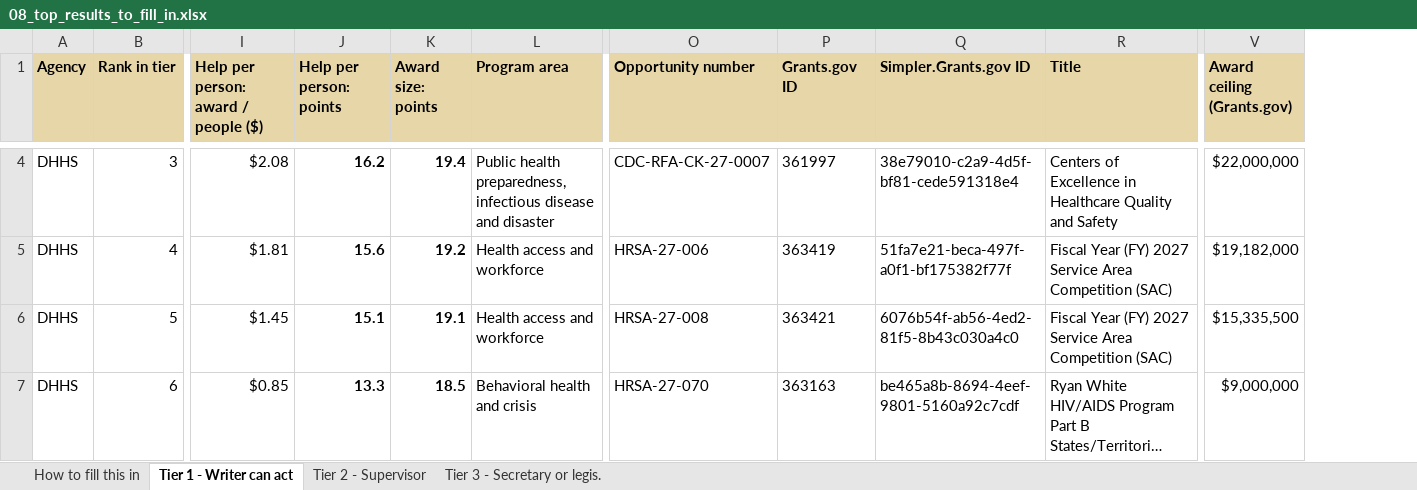
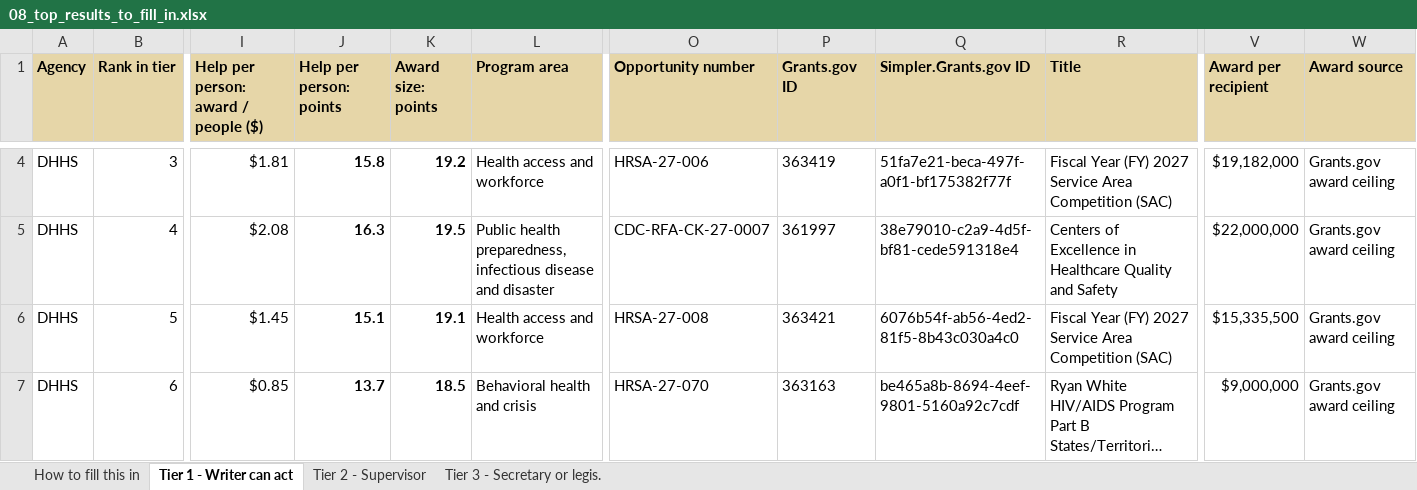
Before and after one commit to KApolloL/SolveAThon_2026, an Excel workbook: outs/todo/08_top_results_to_fill_in.xlsx, sheet Tier 1 - Writer can act, drawn as a sheet; only a part is shown, gaps mark what is left out; long unchanged cells end in …; values as stored, in another font and other column widths than the file's, no borders; the diff covers the shown part only; the diff names each change by its address in the sheet, - before the commit and + after, or states it on an @@ line.

```diff
--- a/outs/todo/08_top_results_to_fill_in.xlsx (sheet Tier 1 - Writer can act)
+++ b/outs/todo/08_top_results_to_fill_in.xlsx (sheet Tier 1 - Writer can act)
+column W (Award source), rows 4-7: all Grants.gov award ceiling
-V1: Award ceiling (Grants.gov)
+V1: Award per recipient
-I4: $2.08
+I4: $1.81
-J4 (Help per person: points): 16.2
+J4 (Help per person: points): 15.8
-K4 (Award size: points): 19.4
+K4 (Award size: points): 19.2
-L4 (Program area): Public health preparedness, infectious disease and disaster
+L4 (Program area): Health access and workforce
-O4 (Opportunity number): CDC-RFA-CK-27-0007
+O4 (Opportunity number): HRSA-27-006
-P4 (Grants.gov ID): 361997
+P4 (Grants.gov ID): 363419
-Q4 (Simpler.Grants.gov ID): 38e79010-c2a9-4d5f-bf81-cede591318e4
+Q4 (Simpler.Grants.gov ID): 51fa7e21-beca-497f-a0f1-bf175382f77f
-R4 (Title): Centers of Excellence in Healthcare Quality and Safety
+R4 (Title): Fiscal Year (FY) 2027 Service Area Competition (SAC)
-V4 (Award per recipient): $22,000,000
+V4 (Award per recipient): $19,182,000
-I5: $1.81
+I5: $2.08
-J5 (Help per person: points): 15.6
+J5 (Help per person: points): 16.3
-K5 (Award size: points): 19.2
+K5 (Award size: points): 19.5
-L5 (Program area): Health access and workforce
+L5 (Program area): Public health preparedness, infectious disease and disaster
-O5 (Opportunity number): HRSA-27-006
+O5 (Opportunity number): CDC-RFA-CK-27-0007
-P5 (Grants.gov ID): 363419
+P5 (Grants.gov ID): 361997
-Q5 (Simpler.Grants.gov ID): 51fa7e21-beca-497f-a0f1-bf175382f77f
+Q5 (Simpler.Grants.gov ID): 38e79010-c2a9-4d5f-bf81-cede591318e4
-R5 (Title): Fiscal Year (FY) 2027 Service Area Competition (SAC)
+R5 (Title): Centers of Excellence in Healthcare Quality and Safety
-V5 (Award per recipient): $19,182,000
+V5 (Award per recipient): $22,000,000
-J7 (Help per person: points): 13.3
+J7 (Help per person: points): 13.7
```
Also changed, not shown: 352 edited cells elsewhere in this sheet, sheet Tier 2 - Supervisor, sheet Tier 3 - Secretary or legis., sheet How to fill this in, docs/downloads/top_results.xlsx, outs/todo/top_results.xlsx, 36 other files.
